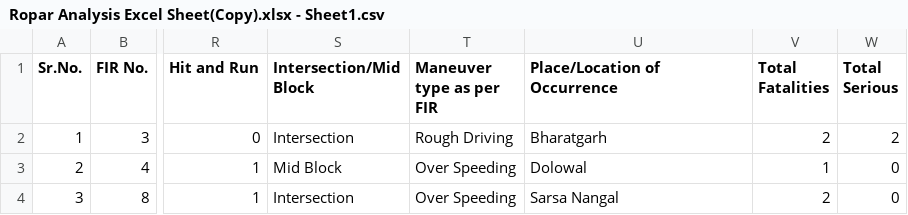
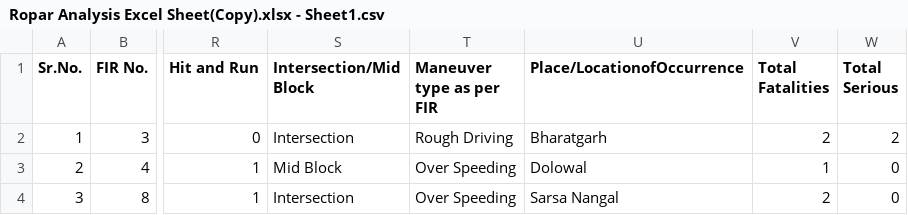
Before and after one commit to achintyatripathi/data1, a CSV file: Ropar Analysis Excel Sheet(Copy).xlsx - Sheet1.csv, drawn as a sheet; only a part is shown, gaps mark what is left out; the diff names each change by its address in the sheet, - before the commit and + after, or states it on an @@ line.

Commit message:
Update Ropar Analysis Excel Sheet(Copy).xlsx - Sheet1.csv

```diff
--- a/Ropar Analysis Excel Sheet(Copy).xlsx - Sheet1.csv
+++ b/Ropar Analysis Excel Sheet(Copy).xlsx - Sheet1.csv
-U1: Place/Location of Occurrence
+U1: Place/LocationofOccurrence
```
